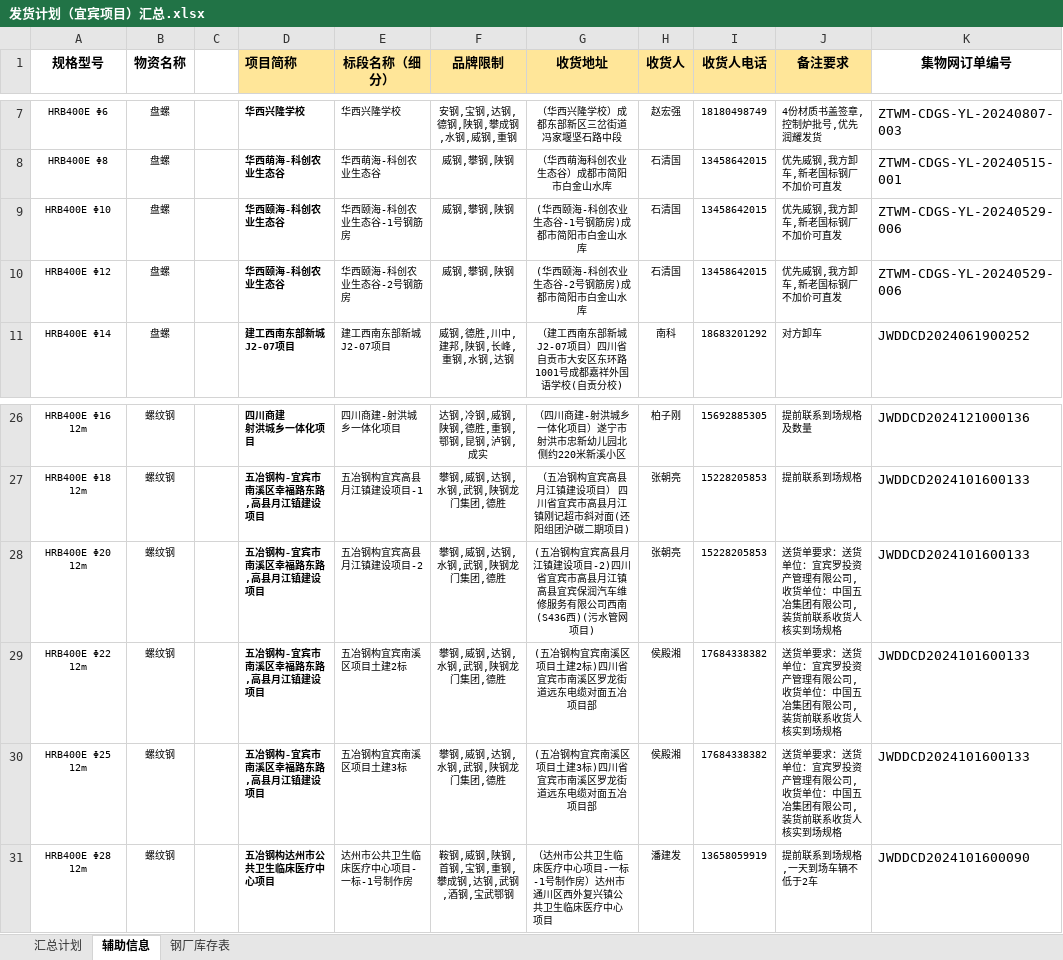
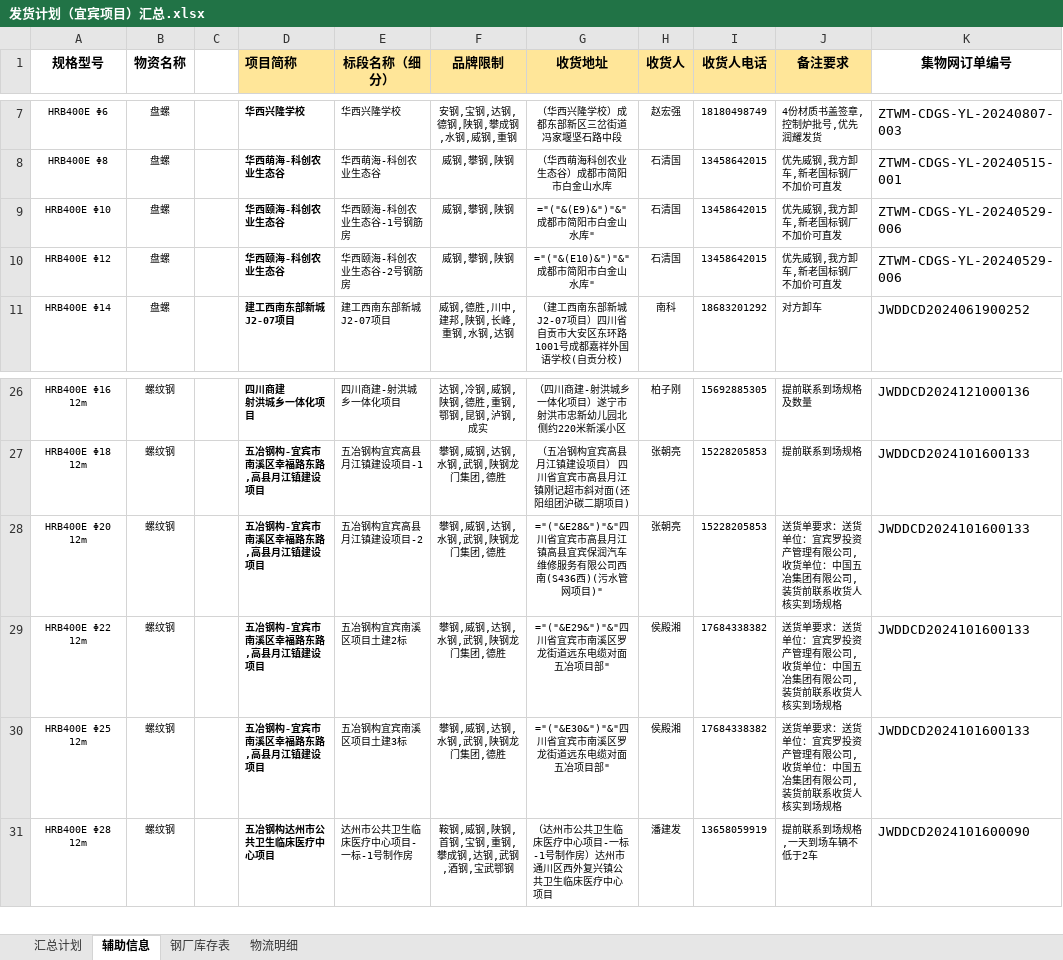
Before and after one commit to monizhou/shipment-app, an Excel workbook: 发货计划（宜宾项目）汇总.xlsx, sheet 辅助信息, drawn as a sheet; only a part is shown, gaps mark what is left out; values as stored, in another font and other column widths than the file's, no borders; formulas without a stored value are shown as written; conditional formats and table styles not drawn; the diff covers the shown part only; the diff names each change by its address in the sheet, - before the commit and + after, or states it on an @@ line.

```diff
--- a/发货计划（宜宾项目）汇总.xlsx (sheet 辅助信息)
+++ b/发货计划（宜宾项目）汇总.xlsx (sheet 辅助信息)
+sheet tab: 物流明细
-G9 (收货地址): (华西颐海-科创农业生态谷-1号钢筋房)成都市简阳市白金山水库
+G9 (收货地址): ="("&(E9)&")"&"成都市简阳市白金山水库"
-G10 (收货地址): (华西颐海-科创农业生态谷-2号钢筋房)成都市简阳市白金山水库
+G10 (收货地址): ="("&(E10)&")"&"成都市简阳市白金山水库"
-G28 (收货地址): (五冶钢构宜宾高县月江镇建设项目-2)四川省宜宾市高县月江镇高县宜宾保润汽车维修服务有限公司西南(S436西)(污水管网项目)
+G28 (收货地址): ="("&E28&")"&"四川省宜宾市高县月江镇高县宜宾保润汽车维修服务有限公司西南(S436西)(污水管网项目)"
-G29 (收货地址): (五冶钢构宜宾南溪区项目土建2标)四川省宜宾市南溪区罗龙街道远东电缆对面五冶项目部
+G29 (收货地址): ="("&E29&")"&"四川省宜宾市南溪区罗龙街道远东电缆对面五冶项目部"
-G30 (收货地址): (五冶钢构宜宾南溪区项目土建3标)四川省宜宾市南溪区罗龙街道远东电缆对面五冶项目部
+G30 (收货地址): ="("&E30&")"&"四川省宜宾市南溪区罗龙街道远东电缆对面五冶项目部"
```
Also changed, not shown: 3 added rows and 99 edited cells elsewhere in this sheet, sheet 汇总计划, sheet 钢厂库存表, hidden cells.
